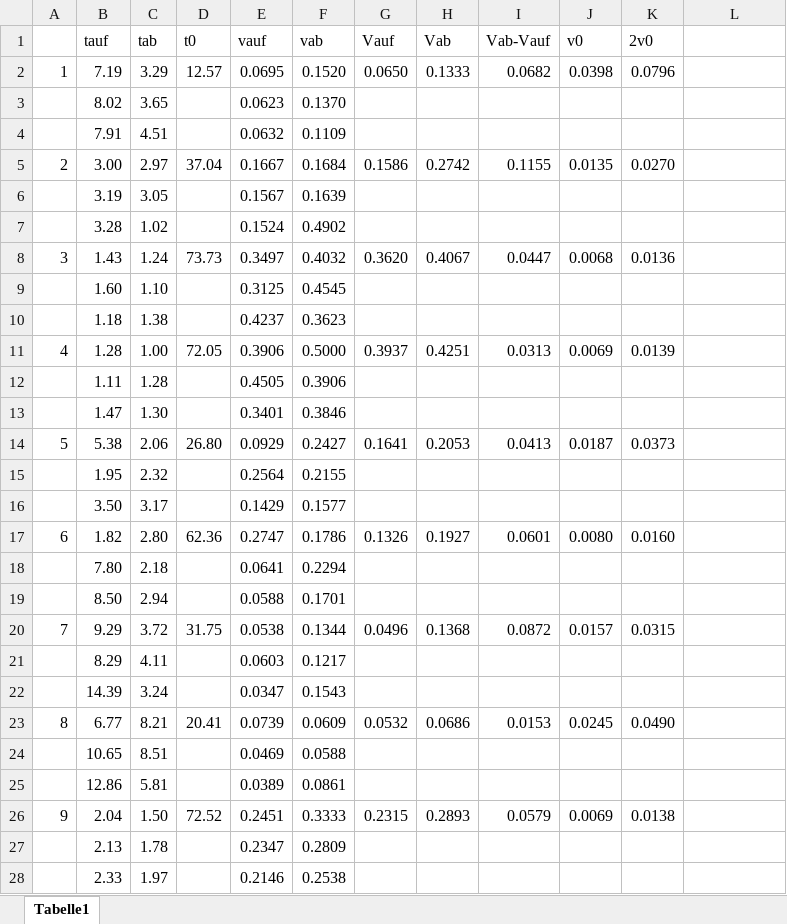
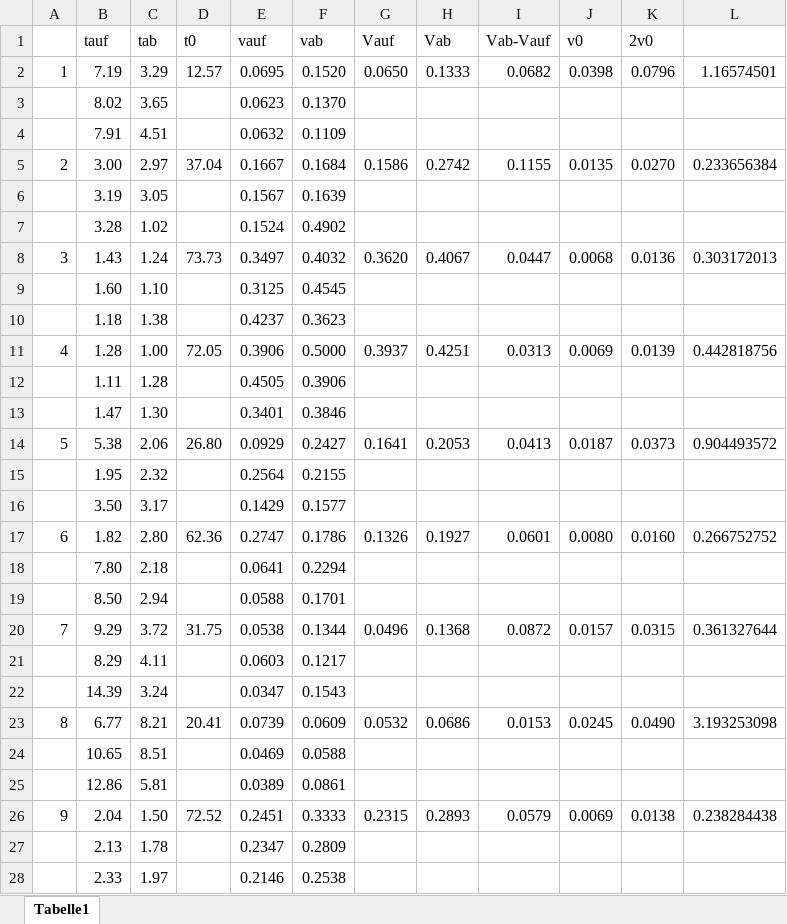
Before and after one commit to cekortmann/V503---Millikanversuch, an Excel workbook: 200V_Geschw.xlsx, sheet Tabelle1, drawn as a sheet; only a part is shown; values as stored, in another font and other column widths than the file's, no borders; the diff covers the shown part only; the diff names each change by its address in the sheet, - before the commit and + after, or states it on an @@ line.

```diff
--- a/200V_Geschw.xlsx (sheet Tabelle1)
+++ b/200V_Geschw.xlsx (sheet Tabelle1)
-L2: (empty)
+L2: 1.16574501
-L5: (empty)
+L5: 0.233656384
-L8: (empty)
+L8: 0.303172013
-L11: (empty)
+L11: 0.442818756
-L14: (empty)
+L14: 0.904493572
-L17: (empty)
+L17: 0.266752752
-L20: (empty)
+L20: 0.361327644
-L23: (empty)
+L23: 3.193253098
-L26: (empty)
+L26: 0.238284438
```
Also changed, not shown: 1 edited cell elsewhere in this sheet, 250V_Geschw.xlsx, 3 other files.
